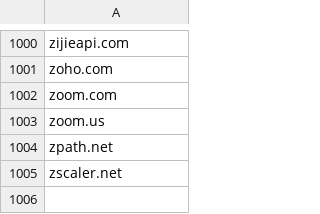
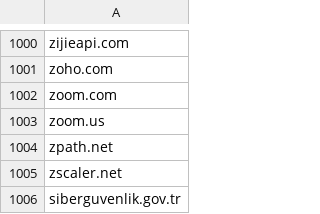
Before and after one commit to MertYasa/webshield-api, a CSV file: data/whitelist.csv, drawn as a sheet; only a part is shown, gaps mark what is left out; the diff names each change by its address in the sheet, - before the commit and + after, or states it on an @@ line.

Commit message:
WhiteList Güncellemesi

```diff
--- a/data/whitelist.csv
+++ b/data/whitelist.csv
+row 1006: siberguvenlik.gov.tr
```
Also changed, not shown: 2 other files.
